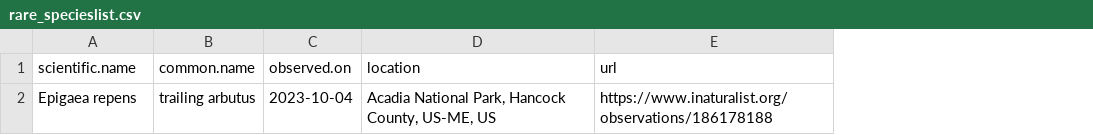
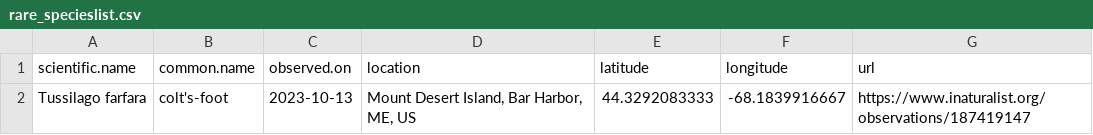
Before and after one commit to Kylelima21/ANP_managers_report, a CSV file: email_alerts/outputs/rare_specieslist.csv, drawn as a sheet; removed rows and columns are numbered as before the commit, all else as after; the diff names each change by its address in the sheet, - before the commit and + after, or states it on an @@ line.

```diff
--- a/email_alerts/outputs/rare_specieslist.csv
+++ b/email_alerts/outputs/rare_specieslist.csv
+column E (latitude), empty
+column F (longitude), empty
-row 2: Epigaea repens | trailing arbutus | 2023-10-04 | Acadia National Park, Hancock County, US-ME, US | https://www.inaturalist.org/observations/186178188
+row 2: Tussilago farfara | colt's-foot | 2023-10-13 | Mount Desert Island, Bar Harbor, ME, US | 44.3292083333 | -68.1839916667 | https://www.inaturalist.org/observations/187419147
```
Also changed, not shown: email_alerts/outputs/invasive_pestslist.csv, email_alerts/outputs/te_specieslist.csv, 6 other files.
